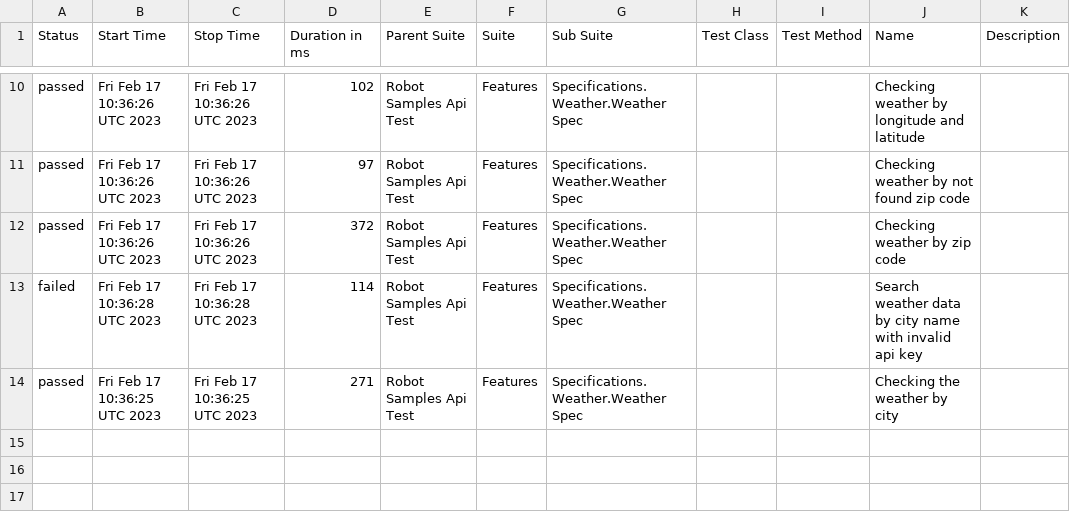
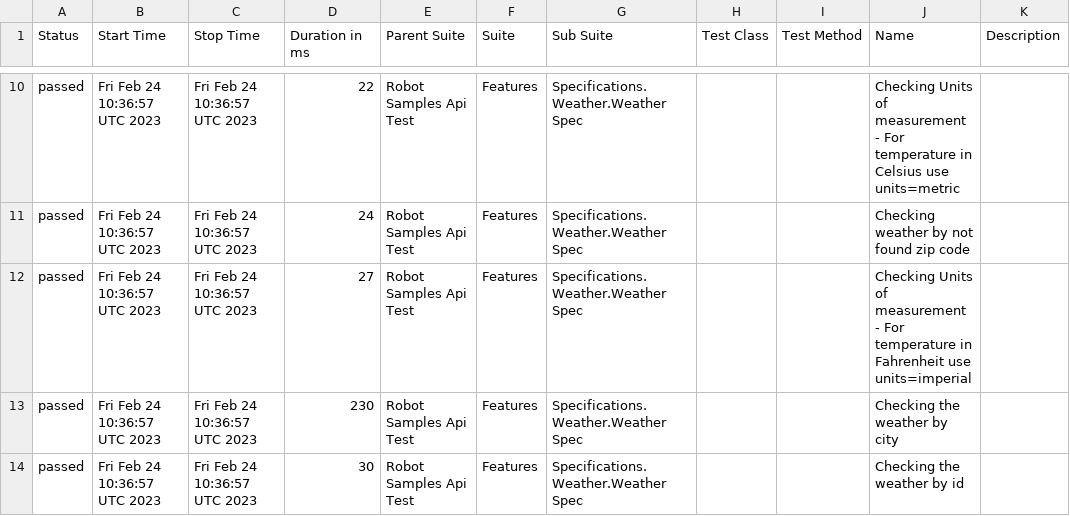
Before and after one commit to reinaldorossetti/robot_samples_api_test, a CSV file: allure-results/data/suites.csv, drawn as a sheet; only a part is shown, gaps mark what is left out; the diff covers the shown part only.

```diff
--- a/allure-results/data/suites.csv
+++ b/allure-results/data/suites.csv
@@ -10,5 +10,5 @@
-"passed","Fri Feb 17 10:36:26 UTC 2023","Fri Feb 17 10:36:26 UTC 2023","102","Robot Samples Api Test","Features","Specifications.Weather.Weather Spec","","","Checking weather by longitude and latitude",""
-"passed","Fri Feb 17 10:36:26 UTC 2023","Fri Feb 17 10:36:26 UTC 2023","97","Robot Samples Api Test","Features","Specifications.Weather.Weather Spec","","","Checking weather by not found zip code",""
-"passed","Fri Feb 17 10:36:26 UTC 2023","Fri Feb 17 10:36:26 UTC 2023","372","Robot Samples Api Test","Features","Specifications.Weather.Weather Spec","","","Checking weather by zip code",""
-"failed","Fri Feb 17 10:36:28 UTC 2023","Fri Feb 17 10:36:28 UTC 2023","114","Robot Samples Api Test","Features","Specifications.Weather.Weather Spec","","","Search weather data by city name with invalid api key",""
-"passed","Fri Feb 17 10:36:25 UTC 2023","Fri Feb 17 10:36:25 UTC 2023","271","Robot Samples Api Test","Features","Specifications.Weather.Weather Spec","","","Checking the weather by city",""
+"passed","Fri Feb 24 10:36:57 UTC 2023","Fri Feb 24 10:36:57 UTC 2023","22","Robot Samples Api Test","Features","Specifications.Weather.Weather Spec","","","Checking Units of measurement - For temperature in Celsius use units=metric",""
+"passed","Fri Feb 24 10:36:57 UTC 2023","Fri Feb 24 10:36:57 UTC 2023","24","Robot Samples Api Test","Features","Specifications.Weather.Weather Spec","","","Checking weather by not found zip code",""
+"passed","Fri Feb 24 10:36:57 UTC 2023","Fri Feb 24 10:36:57 UTC 2023","27","Robot Samples Api Test","Features","Specifications.Weather.Weather Spec","","","Checking Units of measurement - For temperature in Fahrenheit use units=imperial",""
+"passed","Fri Feb 24 10:36:57 UTC 2023","Fri Feb 24 10:36:57 UTC 2023","230","Robot Samples Api Test","Features","Specifications.Weather.Weather Spec","","","Checking the weather by city",""
+"passed","Fri Feb 24 10:36:57 UTC 2023","Fri Feb 24 10:36:57 UTC 2023","30","Robot Samples Api Test","Features","Specifications.Weather.Weather Spec","","","Checking the weather by id",""
```
Also changed, not shown: 32 edited cells elsewhere in this file, 44 other files.
